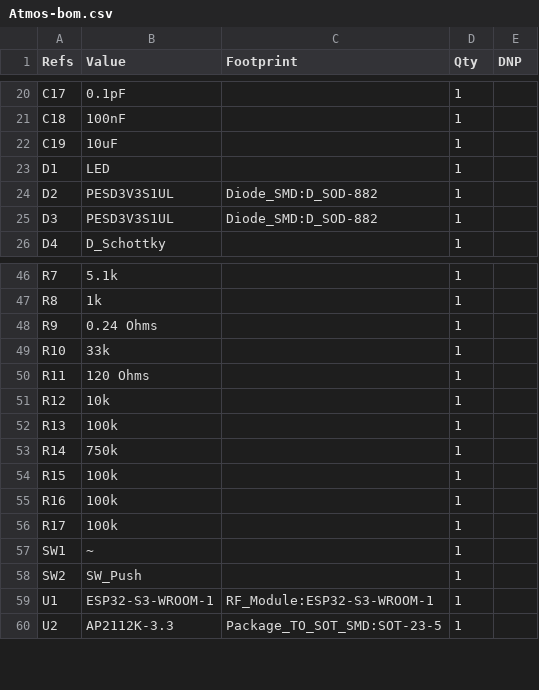
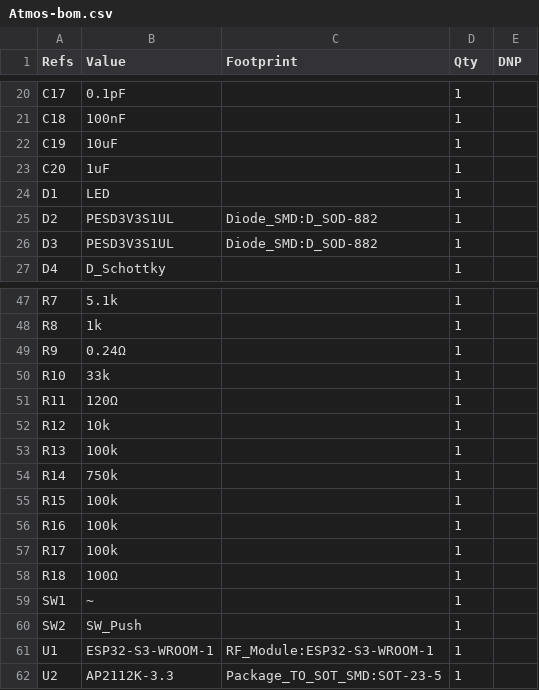
Before and after one commit to HearnChristian/atmos-sense, a CSV file: firmware/ai/Atmos-bom.csv, drawn as a sheet; only a part is shown, gaps mark what is left out.

```diff
--- a/firmware/ai/Atmos-bom.csv
+++ b/firmware/ai/Atmos-bom.csv
@@ -22,2 +22,3 @@
 "C19","10uF","","1",""
+"C20","1uF","","1",""
 "D1","LED","","1",""
@@ -47,5 +48,5 @@
 "R8","1k","","1",""
-"R9","0.24 Ohms","","1",""
+"R9","0.24Ω","","1",""
 "R10","33k","","1",""
-"R11","120 Ohms","","1",""
+"R11","120Ω","","1",""
 "R12","10k","","1",""
@@ -56,2 +57,3 @@
 "R17","100k","","1",""
+"R18","100Ω","","1",""
 "SW1","~","","1",""
```
Also changed, not shown: 3 other files.
